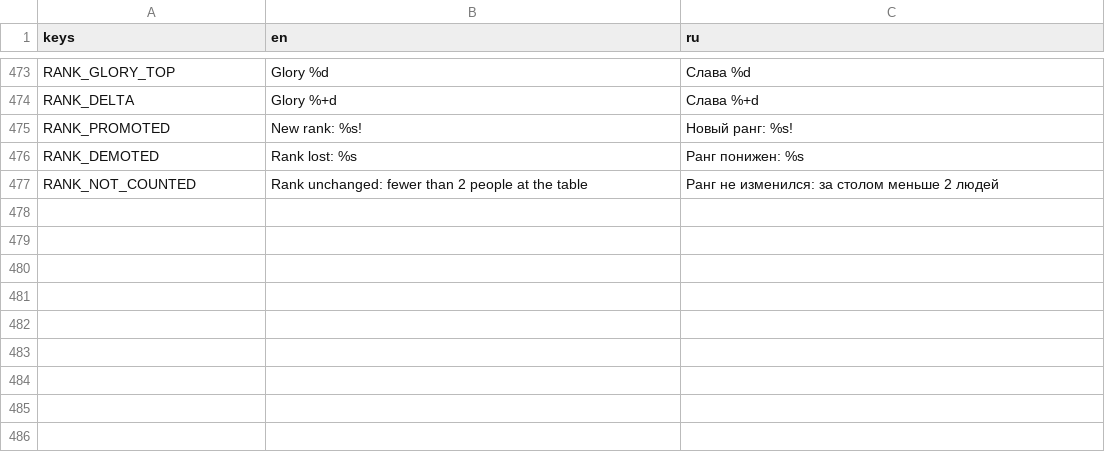
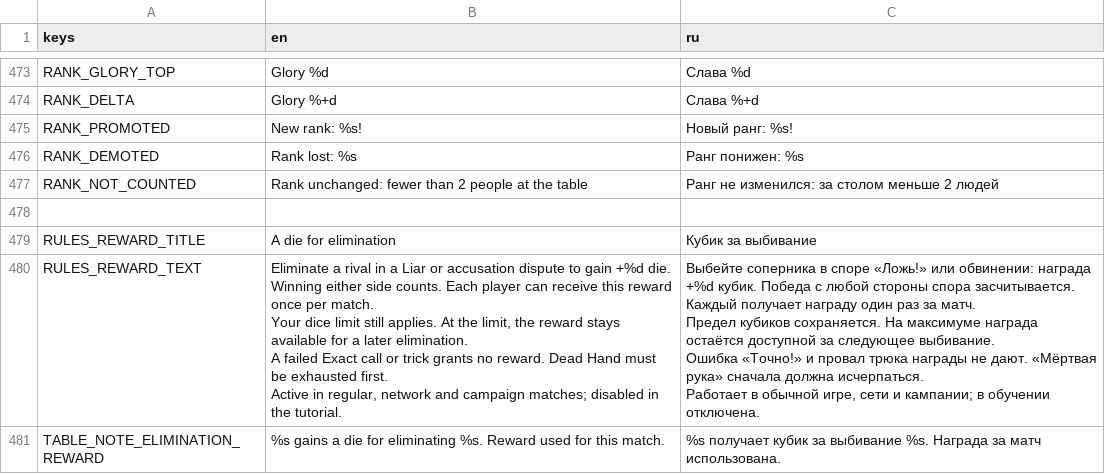
Before and after one commit to gedekey/kosti-krakena, a CSV file: i18n/strings.csv, drawn as a sheet; only a part is shown, gaps mark what is left out; ↵ is a line break in a cell; the diff names each change by its address in the sheet, - before the commit and + after, or states it on an @@ line.

Commit message:
[М26] Награда за выбивание соперника один раз за матч
Добавлены события награды, поддержка сети, правила RU/EN и тесты.

```diff
--- a/i18n/strings.csv
+++ b/i18n/strings.csv
+row 478: (empty)
+row 479: RULES_REWARD_TITLE | A die for elimination | Кубик за выбивание
+row 480: RULES_REWARD_TEXT | Eliminate a rival in a Liar or accusation dispute to gain +%d die. Winning either side counts. Each player can receive this reward once per match. ↵ Your dice limit still applies. At the limit, the reward stays available for a later elimination. ↵ A failed Exact call or trick grants no reward. Dead Hand must be exhausted first. ↵ Active in regular, network and campaign matches; disabled in the tutorial. | Выбейте соперника в споре «Ложь!» или обвинении: награда +%d кубик. Победа с любой стороны спора засчитывается. Каждый получает награду один раз за матч. ↵ Предел кубиков сохраняется. На максимуме награда остаётся доступной за следующее выбивание. ↵ Ошибка «Точно!» и провал трюка награды не дают. «Мёртвая рука» сначала должна исчерпаться. ↵ Работает в обычной игре, сети и кампании; в обучении отключена.
+row 481: TABLE_NOTE_ELIMINATION_REWARD | %s gains a die for eliminating %s. Reward used for this match. | %s получает кубик за выбивание %s. Награда за матч использована.
```
Also changed, not shown: 12 other files.
